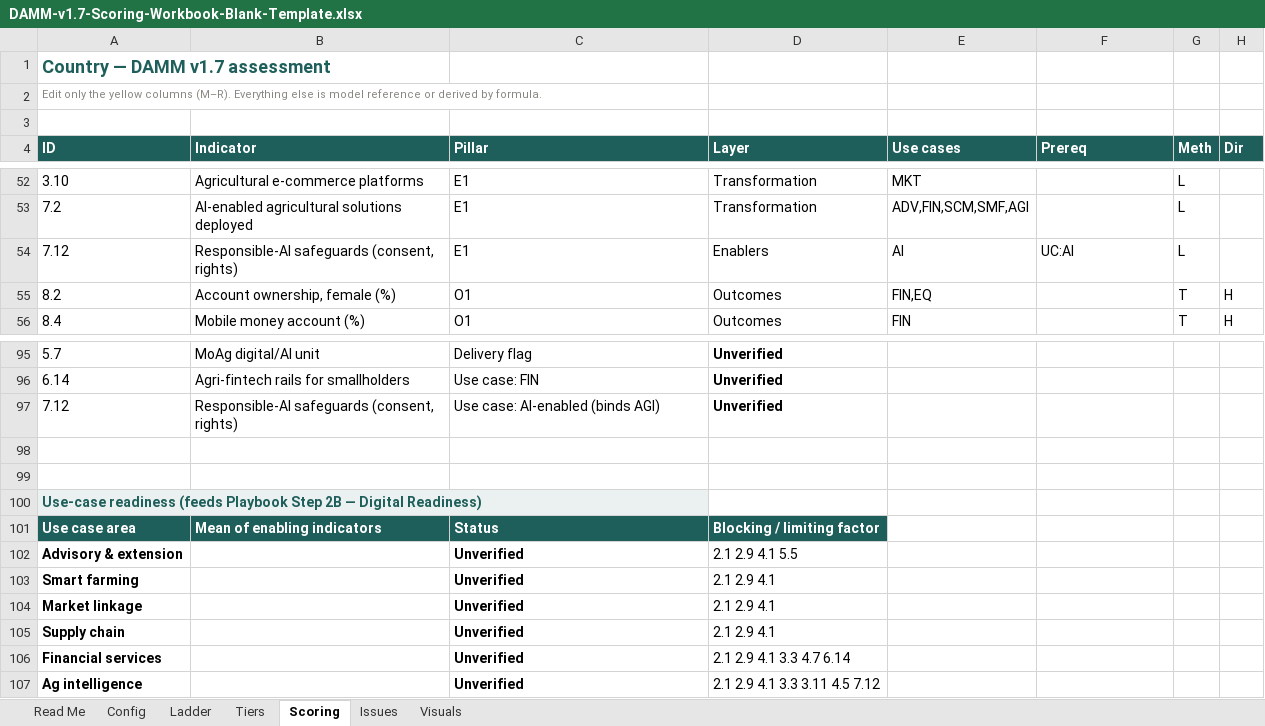
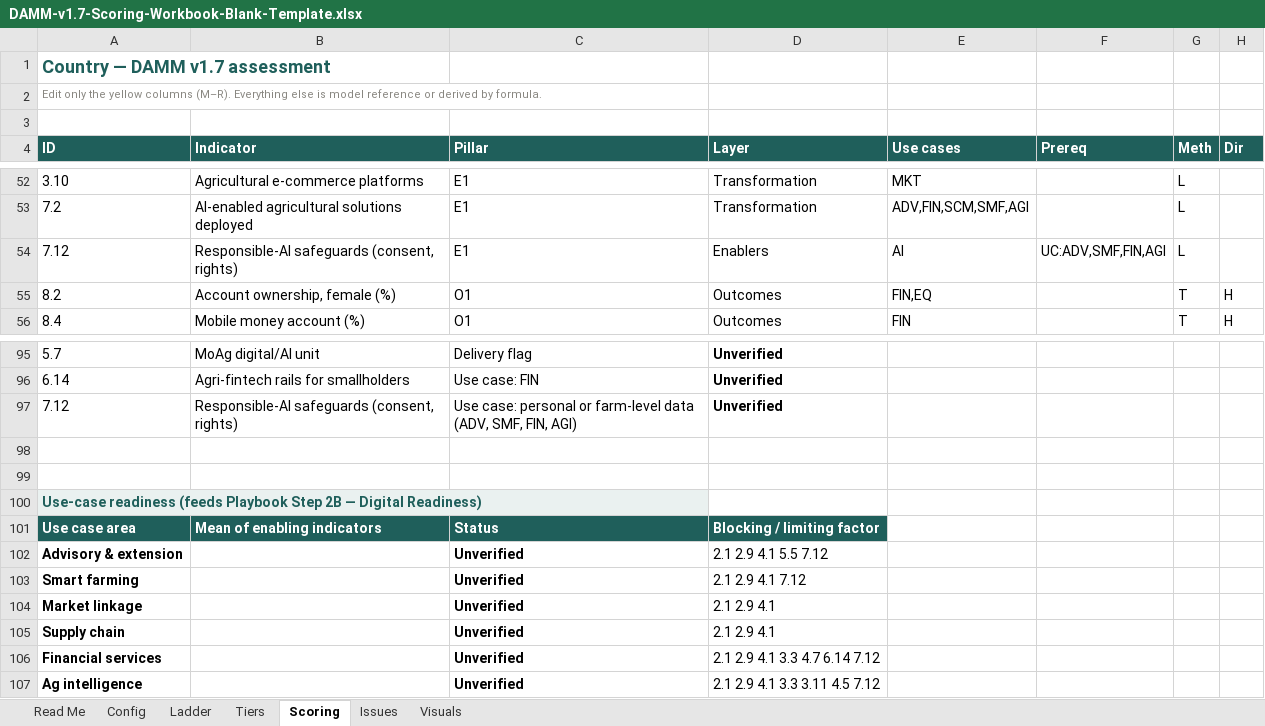
Before and after one commit to World-Bank-Digital/DAMM, an Excel workbook: gauntlet/loop-1/workbooks-v1.7/DAMM-v1.7-Scoring-Workbook-Blank-Template.xlsx, sheet Scoring, drawn as a sheet; only a part is shown, gaps mark what is left out; values as stored, in another font and other column widths than the file's, no borders; the diff names each change by its address in the sheet, - before the commit and + after, or states it on an @@ line.

```diff
--- a/gauntlet/loop-1/workbooks-v1.7/DAMM-v1.7-Scoring-Workbook-Blank-Template.xlsx (sheet Scoring)
+++ b/gauntlet/loop-1/workbooks-v1.7/DAMM-v1.7-Scoring-Workbook-Blank-Template.xlsx (sheet Scoring)
-F54 (Prereq): UC:AI
+F54 (Prereq): UC:ADV,SMF,FIN,AGI
-C97 (Pillar): Use case: AI-enabled (binds AGI)
+C97 (Pillar): Use case: personal or farm-level data (ADV, SMF, FIN, AGI)
-D102 (Layer): 2.1 2.9 4.1 5.5
+D102 (Layer): 2.1 2.9 4.1 5.5 7.12
-D103 (Layer): 2.1 2.9 4.1
+D103 (Layer): 2.1 2.9 4.1 7.12
-D106 (Layer): 2.1 2.9 4.1 3.3 4.7 6.14
+D106 (Layer): 2.1 2.9 4.1 3.3 4.7 6.14 7.12
```
Also changed, not shown: sheet Config, formulas that keep their value, charts or pictures, gauntlet/loop-1/workbooks-v1.7/DAMM-v1.7-Scoring-Workbook-Egypt.xlsx, gauntlet/loop-1/workbooks-v1.7/DAMM-v1.7-Scoring-Workbook-Nigeria.xlsx, 11 other files.
